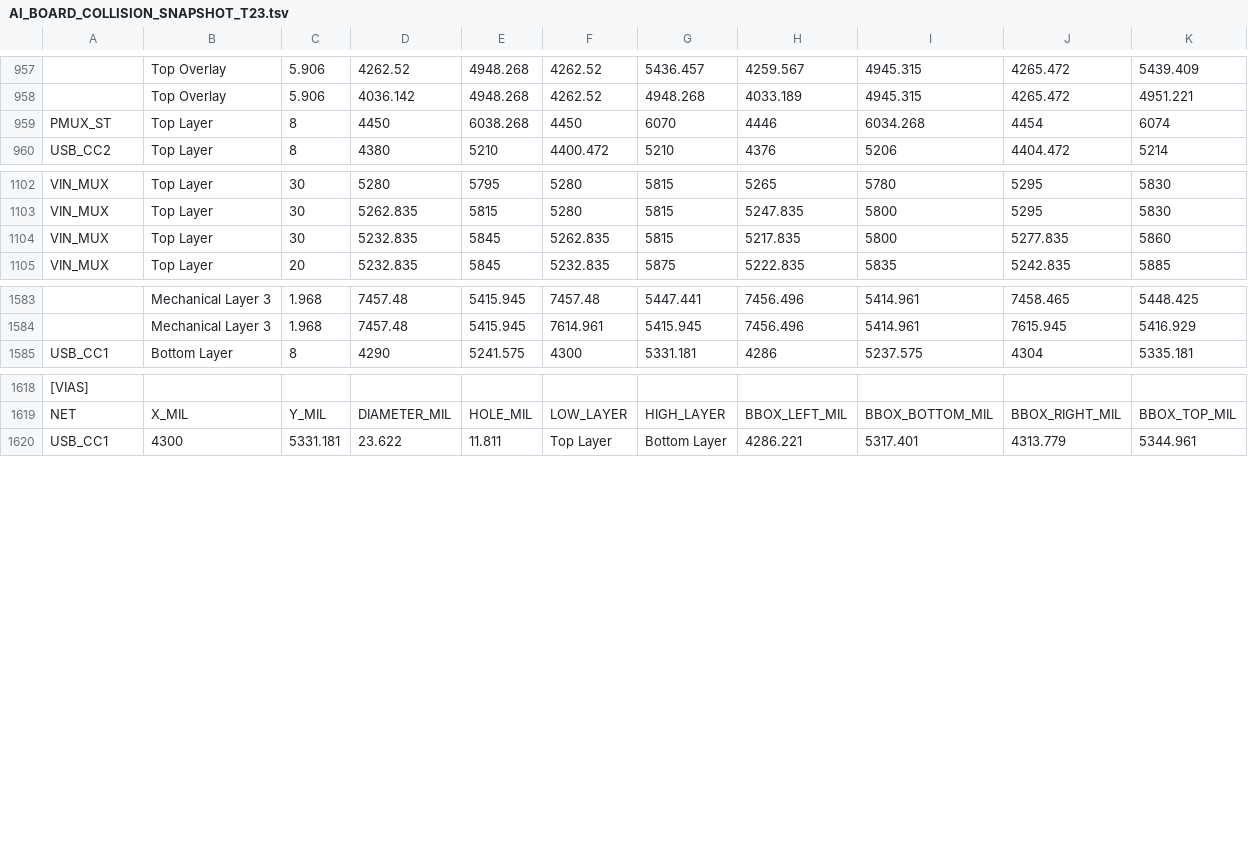
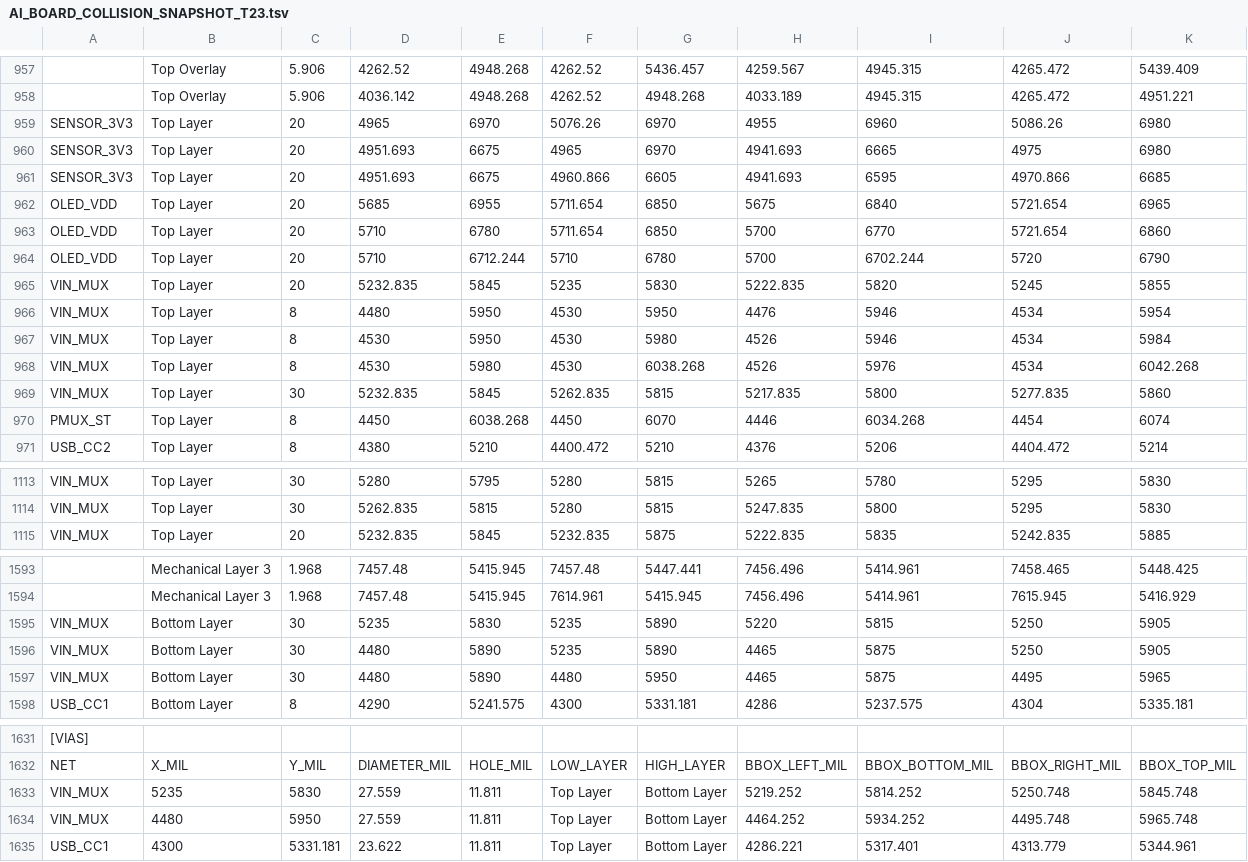
Before and after one commit to mohammadhpp/Datalogger-RevA, a TSV file: AI_BOARD_COLLISION_SNAPSHOT_T23.tsv, drawn as a sheet; only a part is shown, gaps mark what is left out; the diff names each change by its address in the sheet, - before the commit and + after, or states it on an @@ line.

Commit message:
Auto checkpoint 2026-09-11 00:48:26 | 1 file(s): AI_BOARD_COLLISION_SNAPSHOT_T23.tsv

```diff
--- a/AI_BOARD_COLLISION_SNAPSHOT_T23.tsv
+++ b/AI_BOARD_COLLISION_SNAPSHOT_T23.tsv
+row 959: SENSOR_3V3 | Top Layer | 20 | 4965 | 6970 | 5076.26 | 6970 | 4955 | 6960 | 5086.26 | 6980
+row 960: SENSOR_3V3 | Top Layer | 20 | 4951.693 | 6675 | 4965 | 6970 | 4941.693 | 6665 | 4975 | 6980
+row 961: SENSOR_3V3 | Top Layer | 20 | 4951.693 | 6675 | 4960.866 | 6605 | 4941.693 | 6595 | 4970.866 | 6685
+row 962: OLED_VDD | Top Layer | 20 | 5685 | 6955 | 5711.654 | 6850 | 5675 | 6840 | 5721.654 | 6965
+row 963: OLED_VDD | Top Layer | 20 | 5710 | 6780 | 5711.654 | 6850 | 5700 | 6770 | 5721.654 | 6860
+row 964: OLED_VDD | Top Layer | 20 | 5710 | 6712.244 | 5710 | 6780 | 5700 | 6702.244 | 5720 | 6790
+row 965: VIN_MUX | Top Layer | 20 | 5232.835 | 5845 | 5235 | 5830 | 5222.835 | 5820 | 5245 | 5855
+row 966: VIN_MUX | Top Layer | 8 | 4480 | 5950 | 4530 | 5950 | 4476 | 5946 | 4534 | 5954
+row 967: VIN_MUX | Top Layer | 8 | 4530 | 5950 | 4530 | 5980 | 4526 | 5946 | 4534 | 5984
+row 968: VIN_MUX | Top Layer | 8 | 4530 | 5980 | 4530 | 6038.268 | 4526 | 5976 | 4534 | 6042.268
@@ row 1104 moved to row 969: VIN_MUX @@
+row 1595: VIN_MUX | Bottom Layer | 30 | 5235 | 5830 | 5235 | 5890 | 5220 | 5815 | 5250 | 5905
+row 1596: VIN_MUX | Bottom Layer | 30 | 4480 | 5890 | 5235 | 5890 | 4465 | 5875 | 5250 | 5905
+row 1597: VIN_MUX | Bottom Layer | 30 | 4480 | 5890 | 4480 | 5950 | 4465 | 5875 | 4495 | 5965
+row 1633: VIN_MUX | 5235 | 5830 | 27.559 | 11.811 | Top Layer | Bottom Layer | 5219.252 | 5814.252 | 5250.748 | 5845.748
+row 1634: VIN_MUX | 4480 | 5950 | 27.559 | 11.811 | Top Layer | Bottom Layer | 4464.252 | 5934.252 | 4495.748 | 5965.748
```
